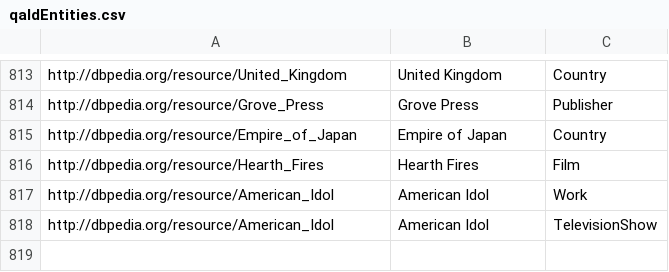
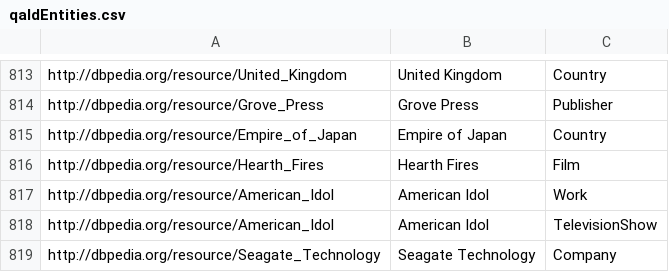
Before and after one commit to fazleh2010/Journal-Paper, a CSV file: src/main/resources/entityLabels/en/qaldEntities.csv, drawn as a sheet; only a part is shown, gaps mark what is left out; the diff names each change by its address in the sheet, - before the commit and + after, or states it on an @@ line.

```diff
--- a/src/main/resources/entityLabels/en/qaldEntities.csv
+++ b/src/main/resources/entityLabels/en/qaldEntities.csv
+row 819: http://dbpedia.org/resource/Seagate_Technology | Seagate Technology | Company
```
Also changed, not shown: lexicon/es/verb/A-InTransitiveVerb.csv, src/main/resources/entityLabels.it/qaldEntities.csv, 26 other files.
